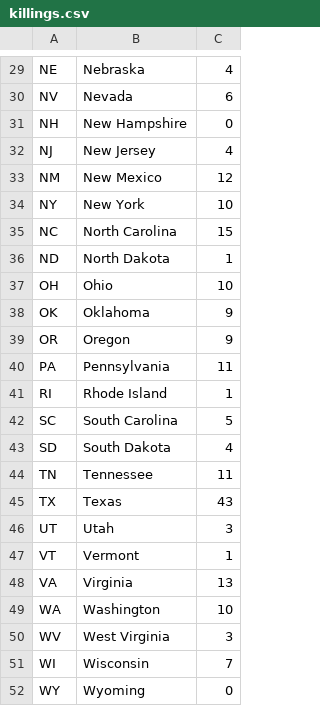
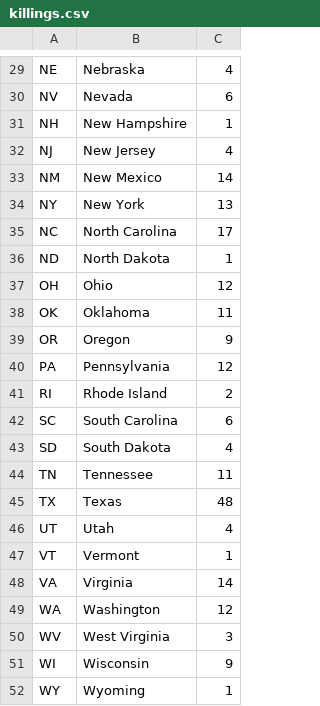
Before and after one commit to campaignzero/campaign-zero-widget, a CSV file: app/killings.csv, drawn as a sheet; only a part is shown, gaps mark what is left out; the diff covers the shown part only.

```diff
--- a/app/killings.csv
+++ b/app/killings.csv
@@ -30,23 +30,23 @@ NE,Nebraska,4
 NV,Nevada,6
-NH,New Hampshire,0
+NH,New Hampshire,1
 NJ,New Jersey,4
-NM,New Mexico,12
-NY,New York,10
-NC,North Carolina,15
+NM,New Mexico,14
+NY,New York,13
+NC,North Carolina,17
 ND,North Dakota,1
-OH,Ohio,10
-OK,Oklahoma,9
+OH,Ohio,12
+OK,Oklahoma,11
 OR,Oregon,9
-PA,Pennsylvania,11
-RI,Rhode Island,1
-SC,South Carolina,5
+PA,Pennsylvania,12
+RI,Rhode Island,2
+SC,South Carolina,6
 SD,South Dakota,4
 TN,Tennessee,11
-TX,Texas,43
-UT,Utah,3
+TX,Texas,48
+UT,Utah,4
 VT,Vermont,1
-VA,Virginia,13
-WA,Washington,10
+VA,Virginia,14
+WA,Washington,12
 WV,West Virginia,3
-WI,Wisconsin,7
-WY,Wyoming,0
+WI,Wisconsin,9
+WY,Wyoming,1
```
Also changed, not shown: 16 edited cells elsewhere in this file, app/data.csv.
